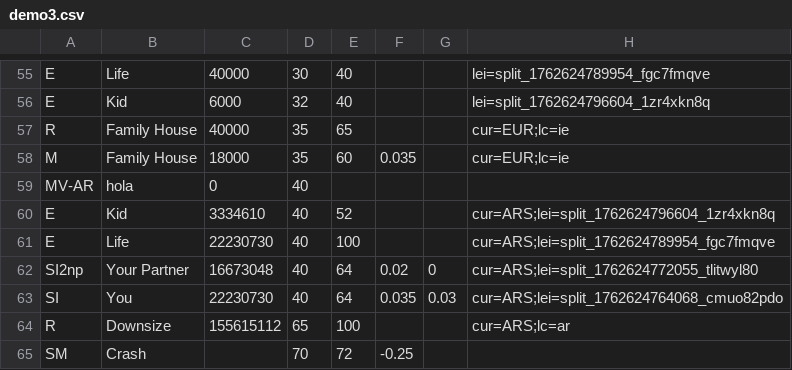
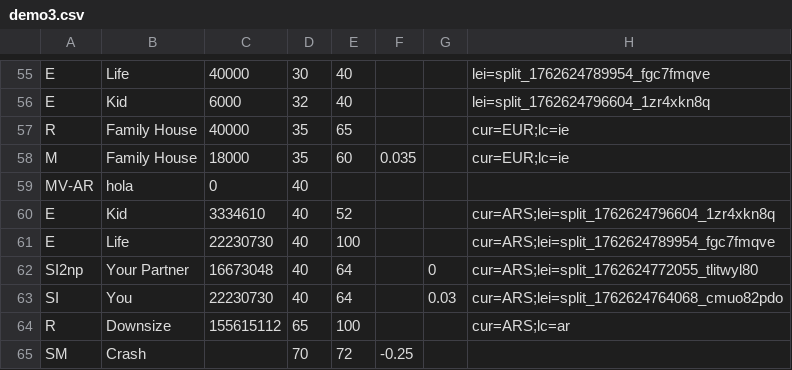
Before and after one commit to jhandl/FinSim, a CSV file: docs/demo3.csv, drawn as a sheet; only a part is shown, gaps mark what is left out.

Commit message:
Fixed issue with test scenario.

```diff
--- a/docs/demo3.csv
+++ b/docs/demo3.csv
@@ -61,4 +61,4 @@ E,Kid,3334610,40,52,,,cur=ARS;lei=split_1762624796604_1zr4xkn8q
 E,Life,22230730,40,100,,,cur=ARS;lei=split_1762624789954_fgc7fmqve
-SI2np,Your Partner,16673048,40,64,0.02,0,cur=ARS;lei=split_1762624772055_tlitwyl80
-SI,You,22230730,40,64,0.035,0.03,cur=ARS;lei=split_1762624764068_cmuo82pdo
+SI2np,Your Partner,16673048,40,64,,0,cur=ARS;lei=split_1762624772055_tlitwyl80
+SI,You,22230730,40,64,,0.03,cur=ARS;lei=split_1762624764068_cmuo82pdo
 R,Downsize,155615112,65,100,,,cur=ARS;lc=ar
```
